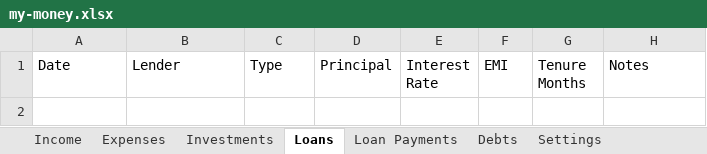
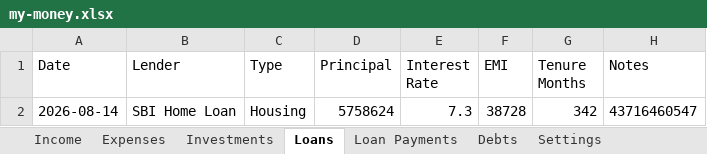
Before and after one commit to SanjoPoly/MyLedger, an Excel workbook: my-money.xlsx, sheet Loans, drawn as a sheet; values as stored, in another font and other column widths than the file's, no borders; the diff names each change by its address in the sheet, - before the commit and + after, or states it on an @@ line.

Commit message:
Ledgr: update my-money.xlsx (2026-07-18T00:35:36.541Z)

```diff
--- a/my-money.xlsx (sheet Loans)
+++ b/my-money.xlsx (sheet Loans)
+row 2: 2026-08-14 | SBI Home Loan | Housing | 5758624 | 7.3 | 38728 | 342 | 43716460547
```
